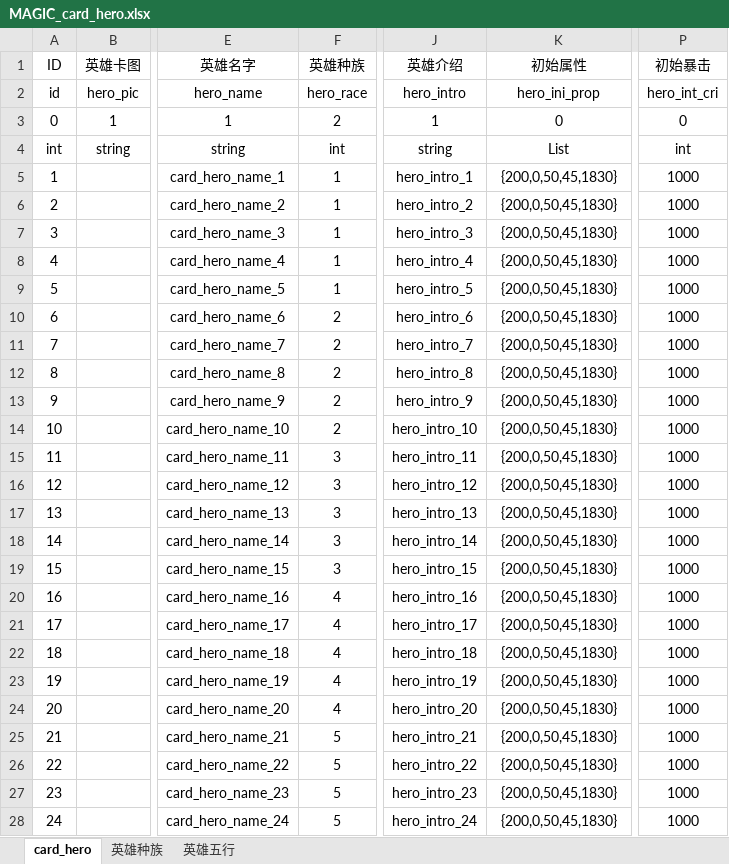
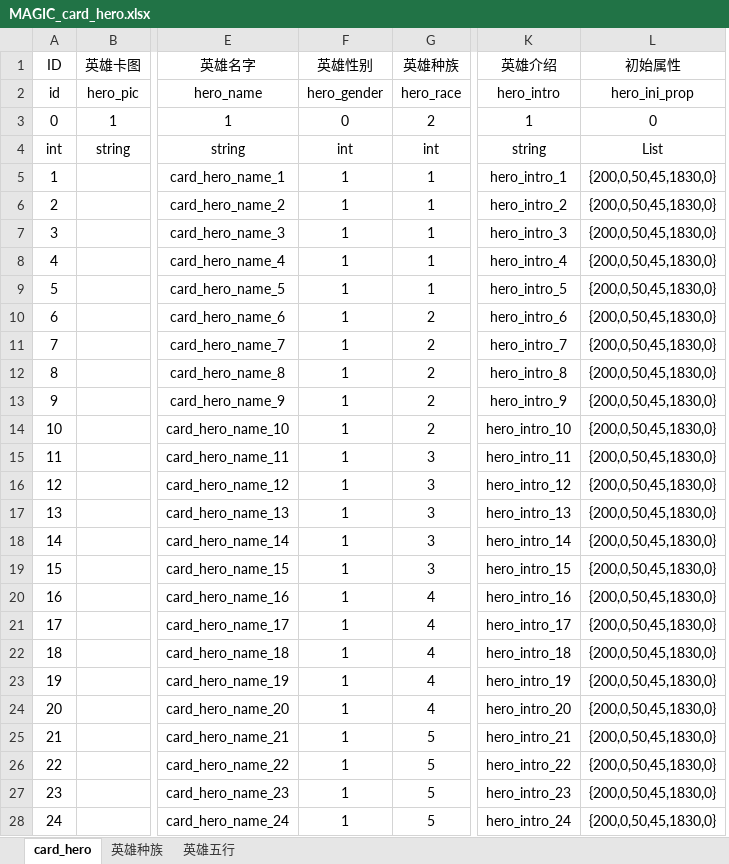
Before and after one commit to Organ-Jiawei/Project, an Excel workbook: 策划文档/数值用表/MAGIC_card_hero.xlsx, sheet card_hero, drawn as a sheet; only a part is shown, gaps mark what is left out; values as stored, in another font and other column widths than the file's, no borders; removed rows and columns are numbered as before the commit, all else as after; the diff covers the shown part only; the diff names each change by its address in the sheet, - before the commit and + after, or states it on an @@ line.

```diff
--- a/策划文档/数值用表/MAGIC_card_hero.xlsx (sheet card_hero)
+++ b/策划文档/数值用表/MAGIC_card_hero.xlsx (sheet card_hero)
+column F (英雄性别), rows 2-28: hero_gender | 0 | int | 1 | 1 | 1 | 1 | 1 | 1 | 1 | 1 | 1 | 1 | 1 | 1 | 1 | 1 | 1 | 1 | 1 | 1 | 1 | 1 | 1 | 1 | 1 | 1
-column P (初始暴击), rows 2-28: hero_int_cri | 0 | int | 1000 | 1000 | 1000 | 1000 | 1000 | 1000 | 1000 | 1000 | 1000 | 1000 | 1000 | 1000 | 1000 | 1000 | 1000 | 1000 | 1000 | 1000 | 1000 | 1000 | 1000 | 1000 | 1000 | 1000
-L5:L28 (初始属性): {200,0,50,45,1830}
+L5:L28 (初始属性): {200,0,50,45,1830,0}
```
Also changed, not shown: 1 edited cell elsewhere in this sheet, formulas that keep their value, 策划文档/数值用表/MAGIC_skill.xlsx, 策划文档/数值策划/战斗系统.xlsx, 2 other files.
